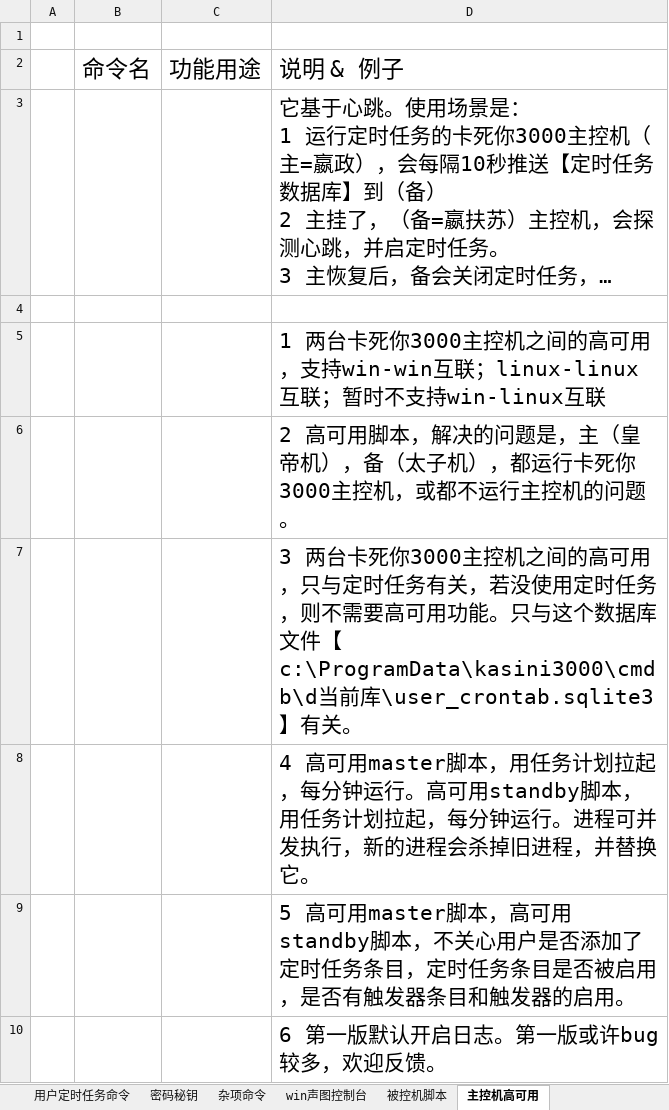
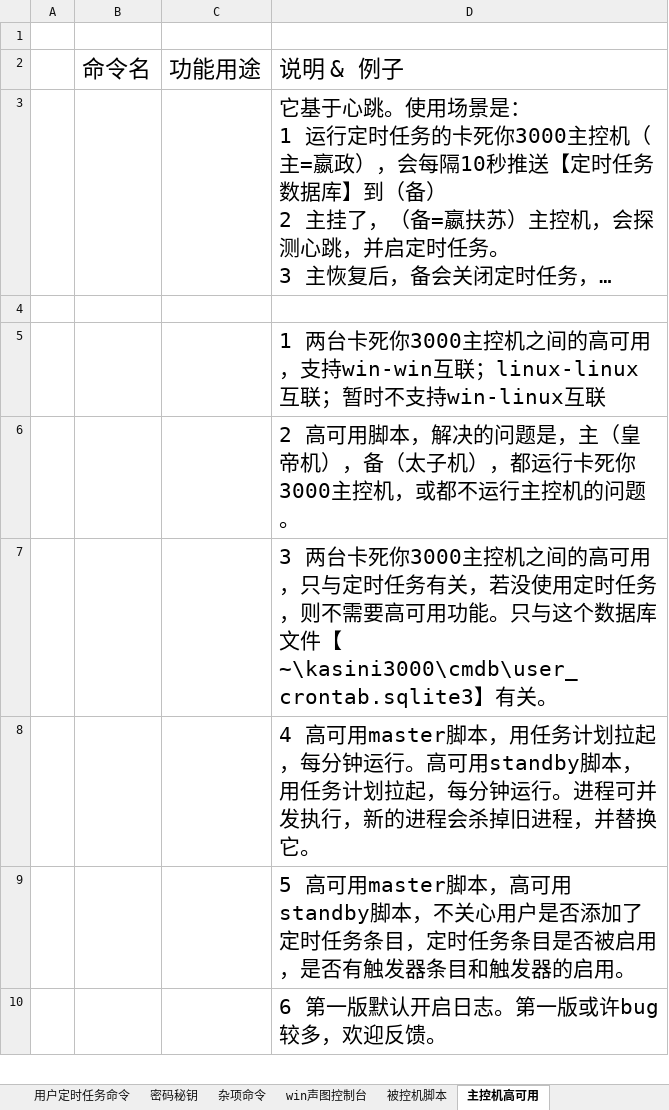
Before and after one commit to kasini3000/kasini3000, an Excel workbook: docs/卡死你3000命令手册.xlsx, sheet 主控机高可用, drawn as a sheet; only a part is shown; long unchanged cells end in …; values as stored, in another font and other column widths than the file's, no borders; table styles not drawn; the diff names each change by its address in the sheet, - before the commit and + after, or states it on an @@ line.

```diff
--- a/docs/卡死你3000命令手册.xlsx (sheet 主控机高可用)
+++ b/docs/卡死你3000命令手册.xlsx (sheet 主控机高可用)
-D7: …库文件【c:\ProgramData\kasini3000\cmdb\d当前库\user_crontab.sqlite3】有关。
+D7: …库文件【~\kasini3000\cmdb\user_crontab.sqlite3】有关。
```
Also changed, not shown: docs/kasini3000_manual.xlsx, 3 other files.
